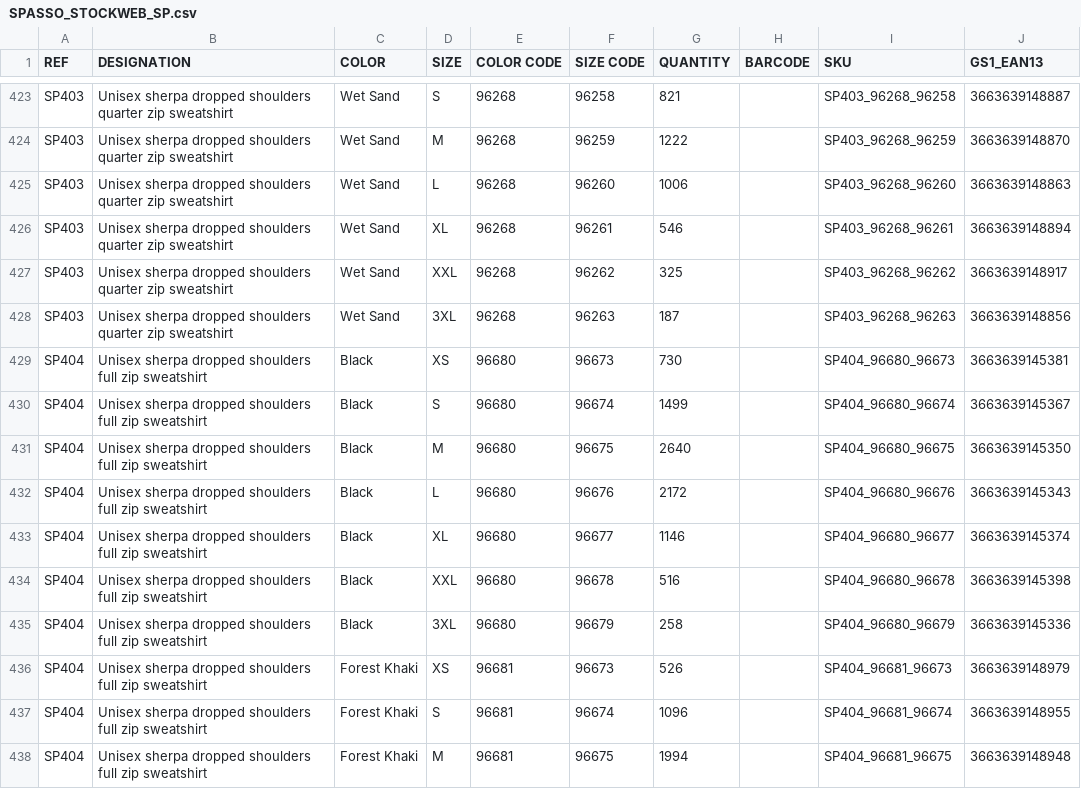
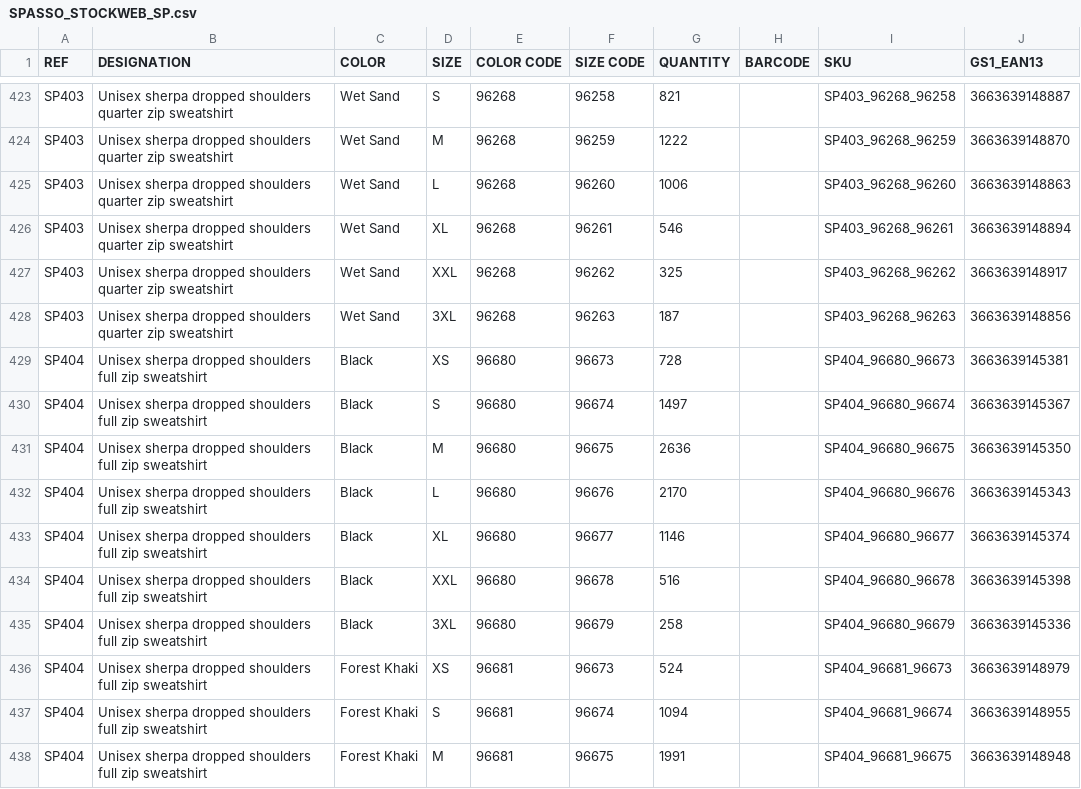
Before and after one commit to PerrinT31/Spasso, a CSV file: public/SPASSO_STOCKWEB_SP.csv, drawn as a sheet; only a part is shown, gaps mark what is left out; the diff covers the shown part only.

Commit message:
Mise à jour quotidienne du CSV Stock Web Spasso

```diff
--- a/public/SPASSO_STOCKWEB_SP.csv
+++ b/public/SPASSO_STOCKWEB_SP.csv
@@ -428,6 +428,6 @@ SP403;Unisex sherpa dropped shoulders quarter zip sweatshirt;Wet Sand;XXL;96268;
 SP403;Unisex sherpa dropped shoulders quarter zip sweatshirt;Wet Sand;3XL;96268;96263;187;;SP403_96268_96263;3663639148856
-SP404;Unisex sherpa dropped shoulders full zip sweatshirt;Black;XS;96680;96673;730;;SP404_96680_96673;3663639145381
-SP404;Unisex sherpa dropped shoulders full zip sweatshirt;Black;S;96680;96674;1499;;SP404_96680_96674;3663639145367
-SP404;Unisex sherpa dropped shoulders full zip sweatshirt;Black;M;96680;96675;2640;;SP404_96680_96675;3663639145350
-SP404;Unisex sherpa dropped shoulders full zip sweatshirt;Black;L;96680;96676;2172;;SP404_96680_96676;3663639145343
+SP404;Unisex sherpa dropped shoulders full zip sweatshirt;Black;XS;96680;96673;728;;SP404_96680_96673;3663639145381
+SP404;Unisex sherpa dropped shoulders full zip sweatshirt;Black;S;96680;96674;1497;;SP404_96680_96674;3663639145367
+SP404;Unisex sherpa dropped shoulders full zip sweatshirt;Black;M;96680;96675;2636;;SP404_96680_96675;3663639145350
+SP404;Unisex sherpa dropped shoulders full zip sweatshirt;Black;L;96680;96676;2170;;SP404_96680_96676;3663639145343
 SP404;Unisex sherpa dropped shoulders full zip sweatshirt;Black;XL;96680;96677;1146;;SP404_96680_96677;3663639145374
@@ -435,4 +435,4 @@ SP404;Unisex sherpa dropped shoulders full zip sweatshirt;Black;XXL;96680;96678;
 SP404;Unisex sherpa dropped shoulders full zip sweatshirt;Black;3XL;96680;96679;258;;SP404_96680_96679;3663639145336
-SP404;Unisex sherpa dropped shoulders full zip sweatshirt;Forest Khaki;XS;96681;96673;526;;SP404_96681_96673;3663639148979
-SP404;Unisex sherpa dropped shoulders full zip sweatshirt;Forest Khaki;S;96681;96674;1096;;SP404_96681_96674;3663639148955
-SP404;Unisex sherpa dropped shoulders full zip sweatshirt;Forest Khaki;M;96681;96675;1994;;SP404_96681_96675;3663639148948
+SP404;Unisex sherpa dropped shoulders full zip sweatshirt;Forest Khaki;XS;96681;96673;524;;SP404_96681_96673;3663639148979
+SP404;Unisex sherpa dropped shoulders full zip sweatshirt;Forest Khaki;S;96681;96674;1094;;SP404_96681_96674;3663639148955
+SP404;Unisex sherpa dropped shoulders full zip sweatshirt;Forest Khaki;M;96681;96675;1991;;SP404_96681_96675;3663639148948
```
Also changed, not shown: 84 edited cells elsewhere in this file.
